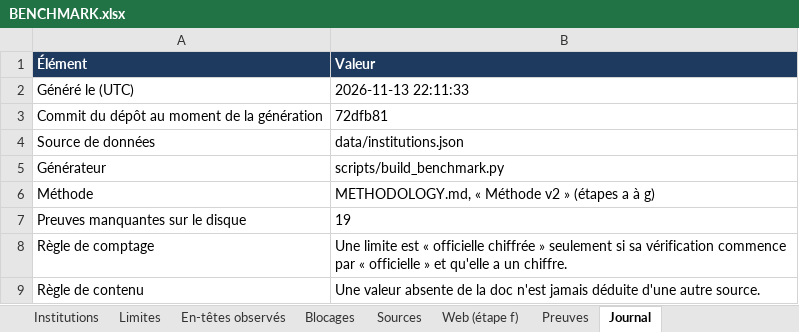
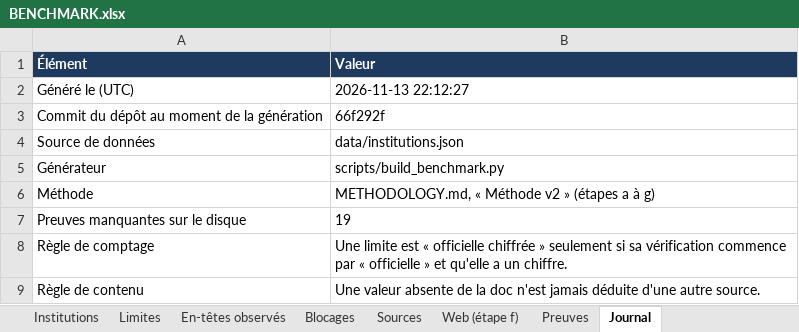
Before and after one commit to maribakulj/Veille-API-IIIF, an Excel workbook: BENCHMARK.xlsx, sheet Journal, drawn as a sheet; values as stored, in another font and other column widths than the file's, no borders; the diff names each change by its address in the sheet, - before the commit and + after, or states it on an @@ line.

```diff
--- a/BENCHMARK.xlsx (sheet Journal)
+++ b/BENCHMARK.xlsx (sheet Journal)
-B2 (Valeur): 2026-11-13 22:11:33
+B2 (Valeur): 2026-11-13 22:12:27
-B3 (Valeur): 72dfb81
+B3 (Valeur): 66f292f
```
Also changed, not shown: sheet Tableau de bord, sheet Institutions, 3 other files.
